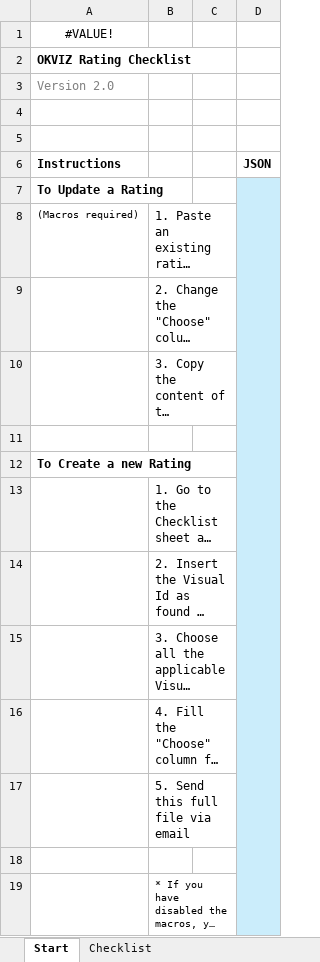
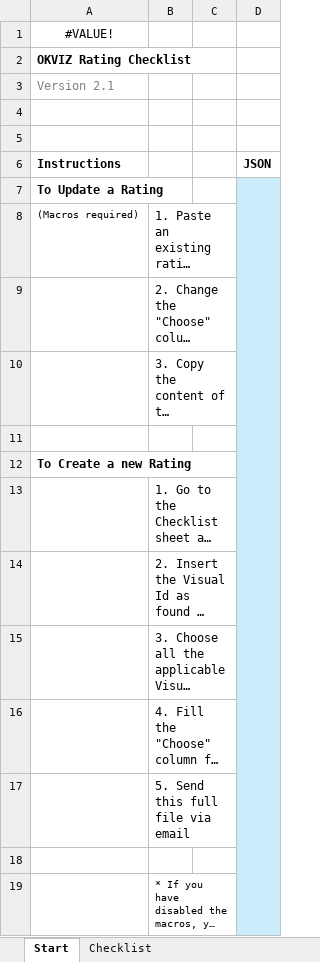
Before and after one commit to okviz/okviz.github.io, an Excel workbook: _mydocs/www/contributing/review-guidelines/files/okviz-rating-checklist.xlsm, sheet Start, drawn as a sheet; long unchanged cells end in …; values as stored, in another font and other column widths than the file's, no borders; the diff names each change by its address in the sheet, - before the commit and + after, or states it on an @@ line.

```diff
--- a/_mydocs/www/contributing/review-guidelines/files/okviz-rating-checklist.xlsm (sheet Start)
+++ b/_mydocs/www/contributing/review-guidelines/files/okviz-rating-checklist.xlsm (sheet Start)
-A3 (Instructions): Version 2.0
+A3 (Instructions): Version 2.1
```
Also changed, not shown: sheet Checklist, 2 other files.
